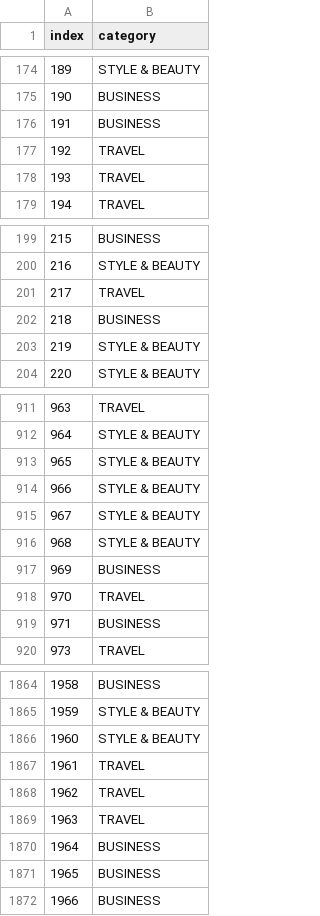
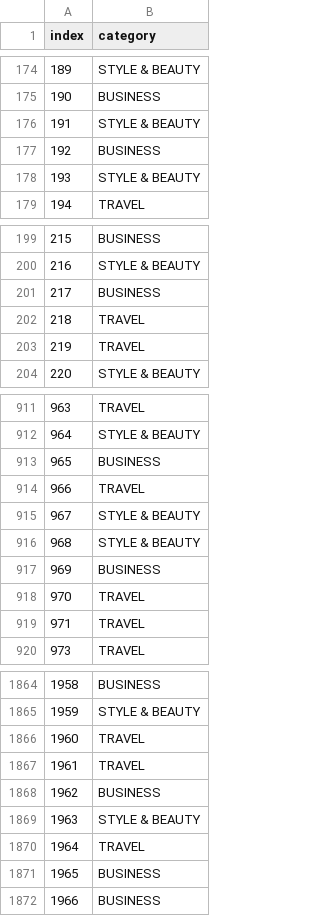
Before and after one commit to MNourbakhsh75/AI-CA3, a CSV file: output.csv, drawn as a sheet; only a part is shown, gaps mark what is left out; the diff covers the shown part only.

```diff
--- a/output.csv
+++ b/output.csv
@@ -175,5 +175,5 @@ index,category
 190,BUSINESS
-191,BUSINESS
-192,TRAVEL
-193,TRAVEL
+191,STYLE & BEAUTY
+192,BUSINESS
+193,STYLE & BEAUTY
 194,TRAVEL
@@ -200,5 +200,5 @@ index,category
 216,STYLE & BEAUTY
-217,TRAVEL
-218,BUSINESS
-219,STYLE & BEAUTY
+217,BUSINESS
+218,TRAVEL
+219,TRAVEL
 220,STYLE & BEAUTY
@@ -912,4 +912,4 @@ index,category
 964,STYLE & BEAUTY
-965,STYLE & BEAUTY
-966,STYLE & BEAUTY
+965,BUSINESS
+966,TRAVEL
 967,STYLE & BEAUTY
@@ -918,3 +918,3 @@ index,category
 970,TRAVEL
-971,BUSINESS
+971,TRAVEL
 973,TRAVEL
@@ -1865,7 +1865,7 @@ index,category
 1959,STYLE & BEAUTY
-1960,STYLE & BEAUTY
+1960,TRAVEL
 1961,TRAVEL
-1962,TRAVEL
-1963,TRAVEL
-1964,BUSINESS
+1962,BUSINESS
+1963,STYLE & BEAUTY
+1964,TRAVEL
 1965,BUSINESS
```
Also changed, not shown: 126 edited cells elsewhere in this file, 1 other file.
